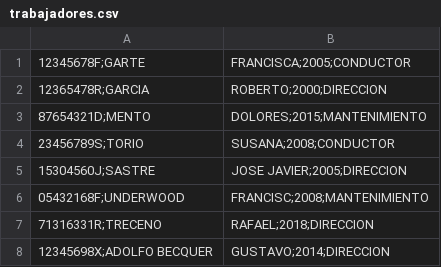
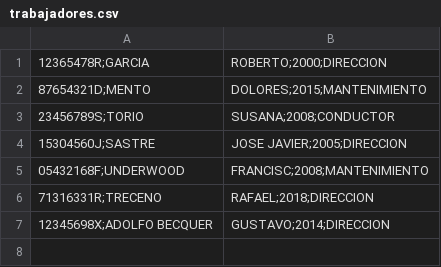
Before and after one commit to rafa13o/GestionEmpresaAutobuses, a CSV file: trabajadores.csv, drawn as a sheet.

```diff
--- a/trabajadores.csv
+++ b/trabajadores.csv
@@ -1,2 +1 @@
-12345678F;GARTE, FRANCISCA;2005;CONDUCTOR
 12365478R;GARCIA, ROBERTO;2000;DIRECCION
```
Also changed, not shown: 2 other files.
